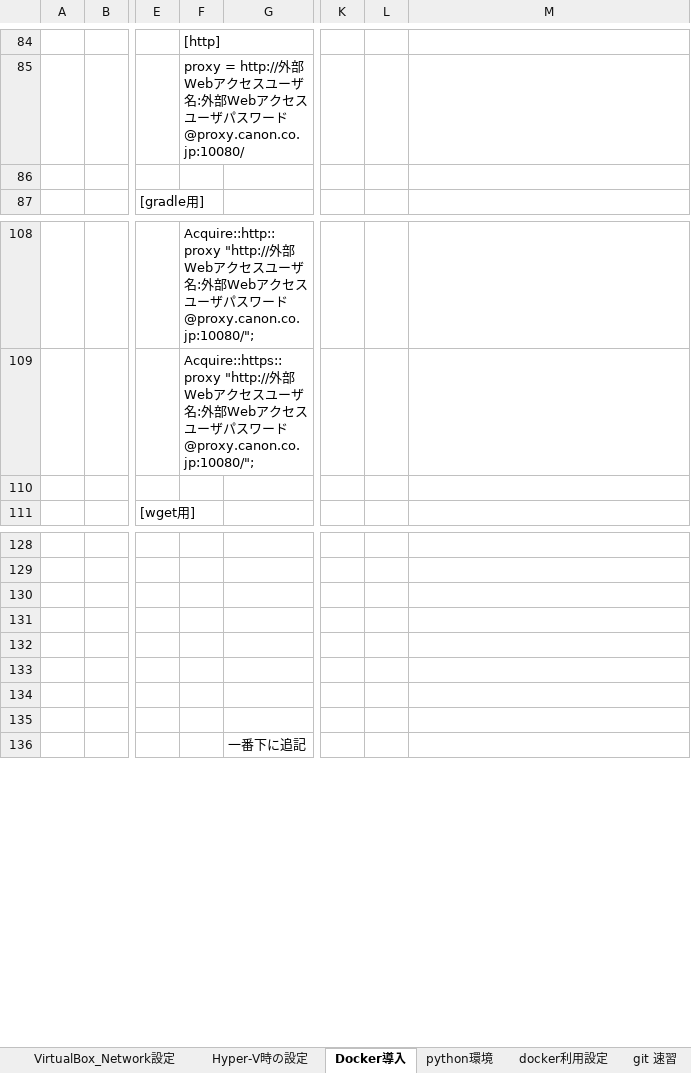
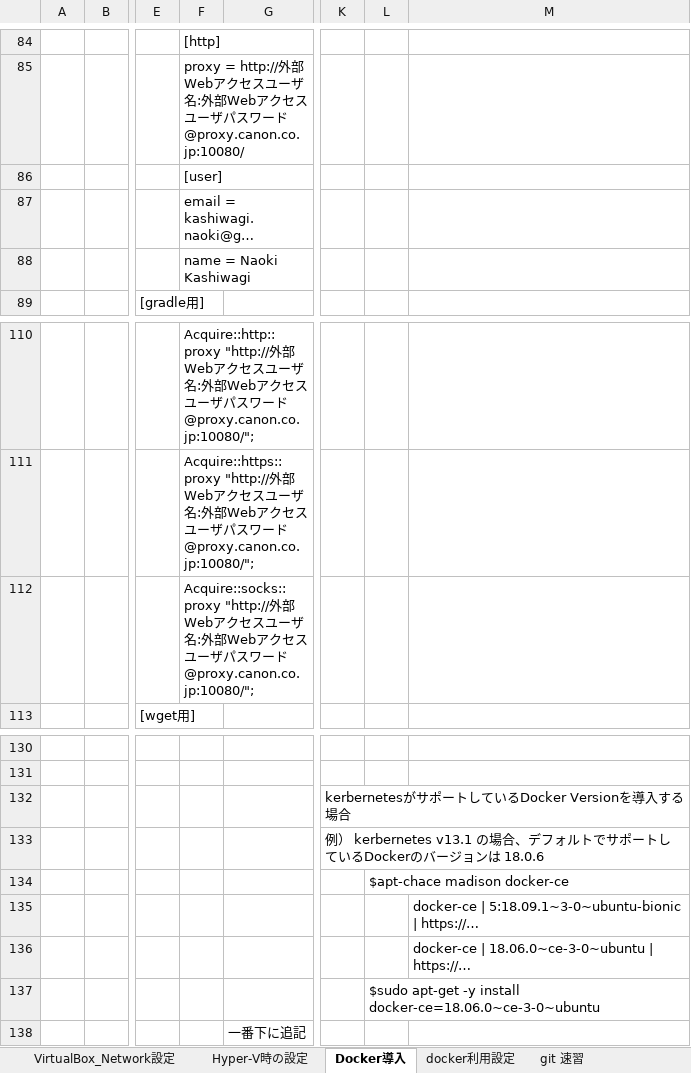
Before and after one commit to Naoki-Kashiwagi/Hello-World, an Excel workbook: Dockerインストール.xlsx, sheet Docker導入, drawn as a sheet; only a part is shown, gaps mark what is left out; values as stored, in another font and other column widths than the file's, no borders; addresses are those after the commit; rows hold the shown columns only; the diff covers the shown part only; the diff names each change by its address in the sheet, - before the commit and + after, or states it on an @@ line.

Commit message:
Rewrite Docker install

```diff
--- a/Dockerインストール.xlsx (sheet Docker導入)
+++ b/Dockerインストール.xlsx (sheet Docker導入)
-F86: (empty)
+F86: [user]
+row 87:  |  |  | email = kashiwagi.naoki@g…
+row 88:  |  |  | name = Naoki Kashiwagi
-F112: (empty)
+F112: Acquire::socks::proxy "http://外部Webアクセスユーザ名:外部Webアクセスユーザパスワード@proxy.canon.co.jp:10080/";
-K132: (empty)
+K132: kerbernetesがサポートしているDocker Versionを導入する場合
-K133: (empty)
+K133: 例） kerbernetes v13.1 の場合、デフォルトでサポートしているDockerのバージョンは 18.0.6
-L134: (empty)
+L134: $apt-chace madison docker-ce
-M135: (empty)
+M135: docker-ce | 5:18.09.1~3-0~ubuntu-bionic | https://…
-M136: (empty)
+M136: docker-ce | 18.06.0~ce-3-0~ubuntu | https://…
-L137: (empty)
+L137: $sudo apt-get -y install docker-ce=18.06.0~ce-3-0~ubuntu
```
Also changed, not shown: 7 added rows, 3 edited cells and cell formats elsewhere in this sheet, sheet docker利用設定, other sheet tabs.
